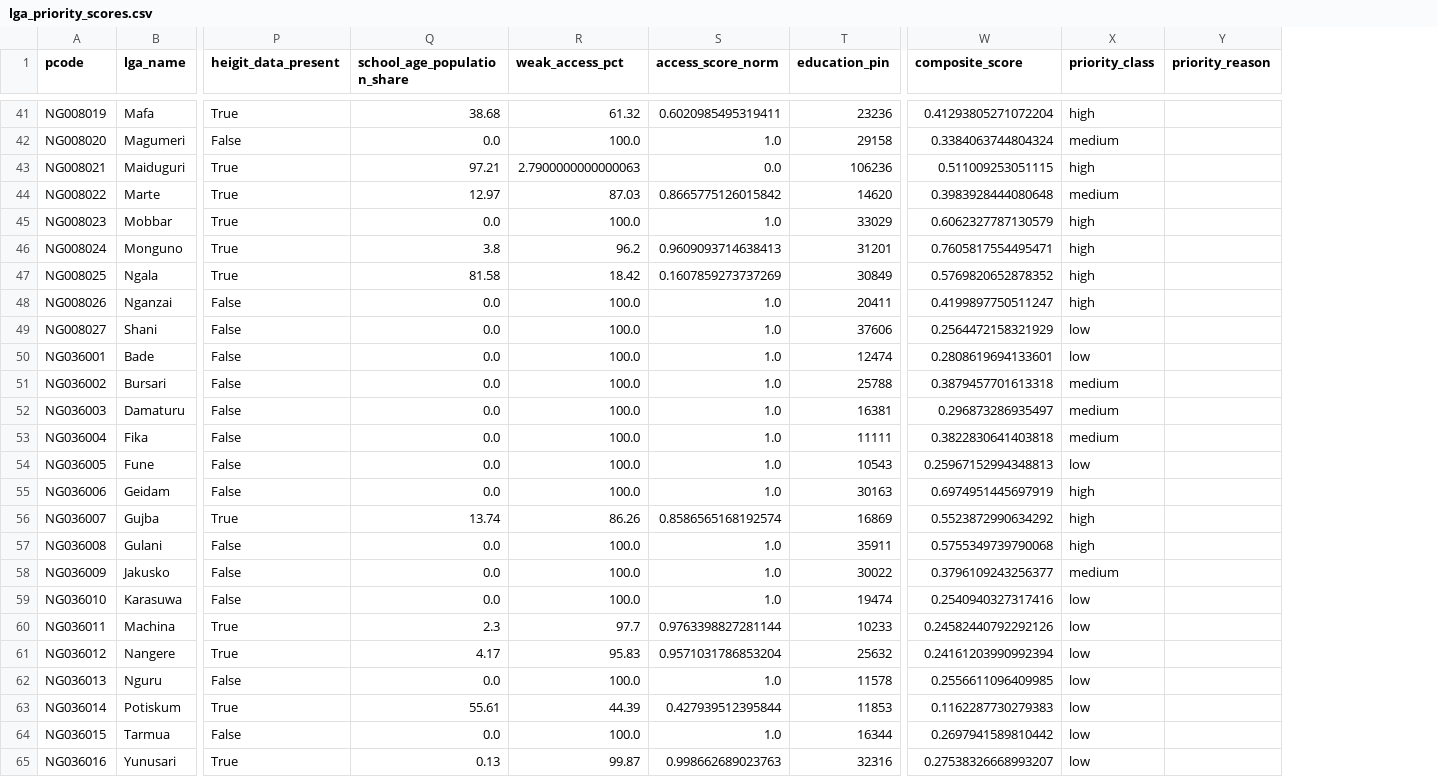
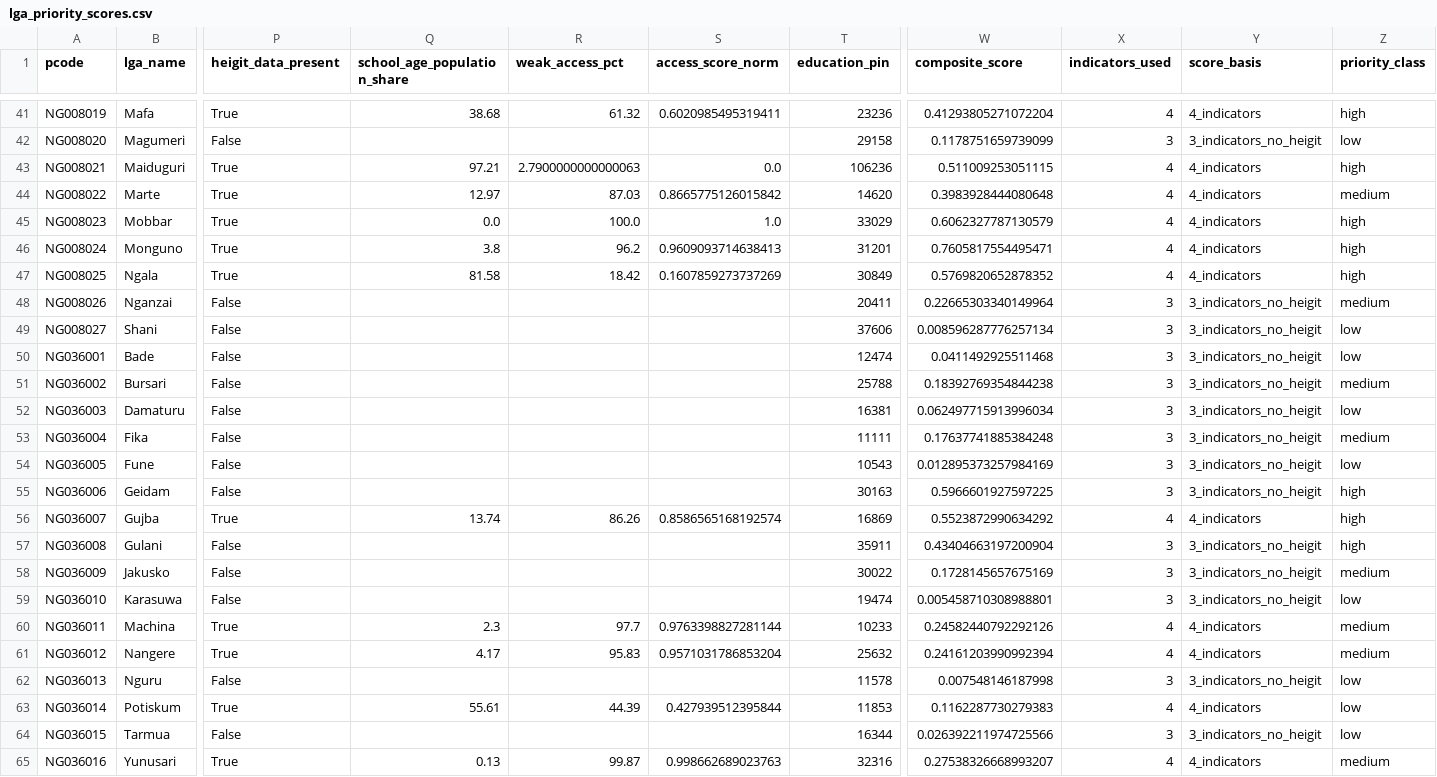
Before and after one commit to rezhyarfakhir-dev/education-continuity-priority-map-, a CSV file: data/clean/lga_priority_scores.csv, drawn as a sheet; only a part is shown, gaps mark what is left out; removed rows and columns are numbered as before the commit, all else as after; the diff covers the shown part only; the diff names each change by its address in the sheet, - before the commit and + after, or states it on an @@ line.

Commit message:
score: pairwise mean policy (drop, don't impute, missing HeiGIT); refresh data, page, docs

```diff
--- a/data/clean/lga_priority_scores.csv
+++ b/data/clean/lga_priority_scores.csv
+column X (indicators_used), rows 41-65: 4 | 3 | 4 | 4 | 4 | 4 | 4 | 3 | 3 | 3 | 3 | 3 | 3 | 3 | 3 | 4 | 3 | 3 | 3 | 4 | 4 | 3 | 4 | 3 | 4
+column Y (score_basis), rows 41-65: 4_indicators | 3_indicators_no_heigit | 4_indicators | 4_indicators | 4_indicators | 4_indicators | 4_indicators | 3_indicators_no_heigit | 3_indicators_no_heigit | 3_indicators_no_heigit | 3_indicators_no_heigit | 3_indicators_no_heigit | 3_indicators_no_heigit | 3_indicators_no_heigit | 3_indicators_no_heigit | 4_indicators | 3_indicators_no_heigit | 3_indicators_no_heigit | 3_indicators_no_heigit | 4_indicators | 4_indicators | 3_indicators_no_heigit | 4_indicators | 3_indicators_no_heigit | 4_indicators
-column Y (priority_reason), empty
-Q42 (school_age_population_share): 0.0
+Q42 (school_age_population_share): (empty)
-R42 (weak_access_pct): 100.0
+R42 (weak_access_pct): (empty)
-S42 (access_score_norm): 1.0
+S42 (access_score_norm): (empty)
-W42 (composite_score): 0.3384063744804324
+W42 (composite_score): 0.1178751659739099
-Z42 (priority_class): medium
+Z42 (priority_class): low
-Q48:Q55 (school_age_population_share): 0.0
+Q48:Q55 (school_age_population_share): (empty)
-R48:R55 (weak_access_pct): 100.0
+R48:R55 (weak_access_pct): (empty)
-S48:S55 (access_score_norm): 1.0
+S48:S55 (access_score_norm): (empty)
-W48 (composite_score): 0.4199897750511247
+W48 (composite_score): 0.22665303340149964
-Z48 (priority_class): high
+Z48 (priority_class): medium
-W49 (composite_score): 0.2564472158321929
+W49 (composite_score): 0.008596287776257134
-W50 (composite_score): 0.2808619694133601
+W50 (composite_score): 0.0411492925511468
-W51 (composite_score): 0.3879457701613318
+W51 (composite_score): 0.18392769354844238
-W52 (composite_score): 0.296873286935497
+W52 (composite_score): 0.062497715913996034
-Z52 (priority_class): medium
+Z52 (priority_class): low
-W53 (composite_score): 0.3822830641403818
+W53 (composite_score): 0.17637741885384248
-W54 (composite_score): 0.25967152994348813
+W54 (composite_score): 0.012895373257984169
-W55 (composite_score): 0.6974951445697919
+W55 (composite_score): 0.5966601927597225
-Q57:Q59 (school_age_population_share): 0.0
+Q57:Q59 (school_age_population_share): (empty)
-R57:R59 (weak_access_pct): 100.0
+R57:R59 (weak_access_pct): (empty)
-S57:S59 (access_score_norm): 1.0
+S57:S59 (access_score_norm): (empty)
-W57 (composite_score): 0.5755349739790068
+W57 (composite_score): 0.43404663197200904
-W58 (composite_score): 0.3796109243256377
+W58 (composite_score): 0.1728145657675169
-W59 (composite_score): 0.2540940327317416
+W59 (composite_score): 0.005458710308988801
-Z60:Z61 (priority_class): low
+Z60:Z61 (priority_class): medium
-Q62 (school_age_population_share): 0.0
+Q62 (school_age_population_share): (empty)
-R62 (weak_access_pct): 100.0
+R62 (weak_access_pct): (empty)
-S62 (access_score_norm): 1.0
+S62 (access_score_norm): (empty)
-W62 (composite_score): 0.2556611096409985
+W62 (composite_score): 0.007548146187998
-Q64 (school_age_population_share): 0.0
+Q64 (school_age_population_share): (empty)
-R64 (weak_access_pct): 100.0
+R64 (weak_access_pct): (empty)
-S64 (access_score_norm): 1.0
+S64 (access_score_norm): (empty)
-W64 (composite_score): 0.2697941589810442
+W64 (composite_score): 0.026392211974725566
-Z65 (priority_class): low
+Z65 (priority_class): medium
```
Also changed, not shown: 94 edited cells elsewhere in this file, data/clean/access_by_lga.csv, 11 other files.
